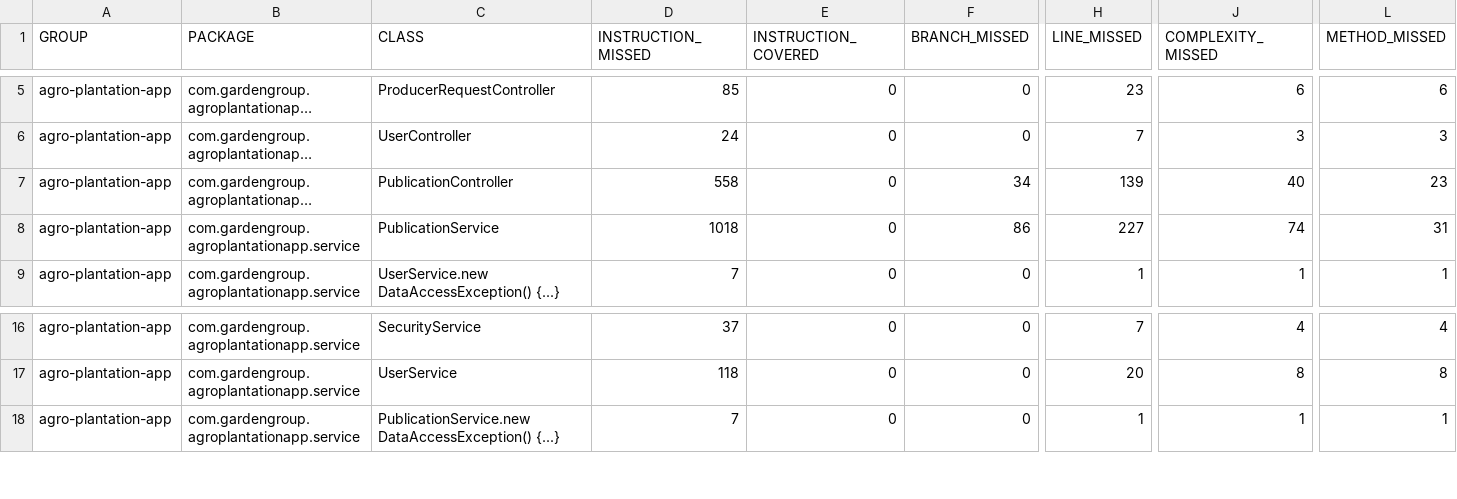
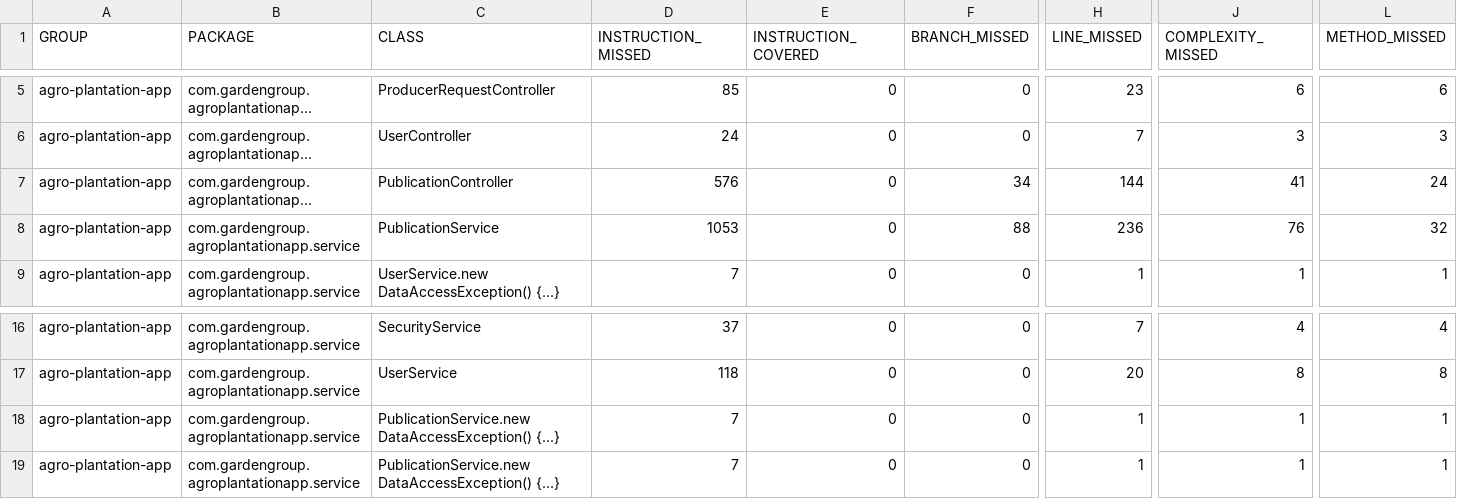
Before and after one commit to Mgll3/agro-plantation-app, a CSV file: agro-plantation-app/target/site/jacoco/jacoco.csv, drawn as a sheet; only a part is shown, gaps mark what is left out; long unchanged cells end in …; rows hold the shown columns only; the diff names each change by its address in the sheet, - before the commit and + after, or states it on an @@ line.

```diff
--- a/agro-plantation-app/target/site/jacoco/jacoco.csv
+++ b/agro-plantation-app/target/site/jacoco/jacoco.csv
-D7 (INSTRUCTION_MISSED): 558
+D7 (INSTRUCTION_MISSED): 576
-H7 (LINE_MISSED): 139
+H7 (LINE_MISSED): 144
-J7 (COMPLEXITY_MISSED): 40
+J7 (COMPLEXITY_MISSED): 41
-L7 (METHOD_MISSED): 23
+L7 (METHOD_MISSED): 24
-D8 (INSTRUCTION_MISSED): 1018
+D8 (INSTRUCTION_MISSED): 1053
-F8 (BRANCH_MISSED): 86
+F8 (BRANCH_MISSED): 88
-H8 (LINE_MISSED): 227
+H8 (LINE_MISSED): 236
-J8 (COMPLEXITY_MISSED): 74
+J8 (COMPLEXITY_MISSED): 76
-L8 (METHOD_MISSED): 31
+L8 (METHOD_MISSED): 32
+row 18: agro-plantation-app | com.gardengroup.agroplantationapp.service | PublicationService.new DataAccessException() {...} | 7 | 0 | 0 | 1 | 1 | 1
```
Also changed, not shown: 37 other files.
